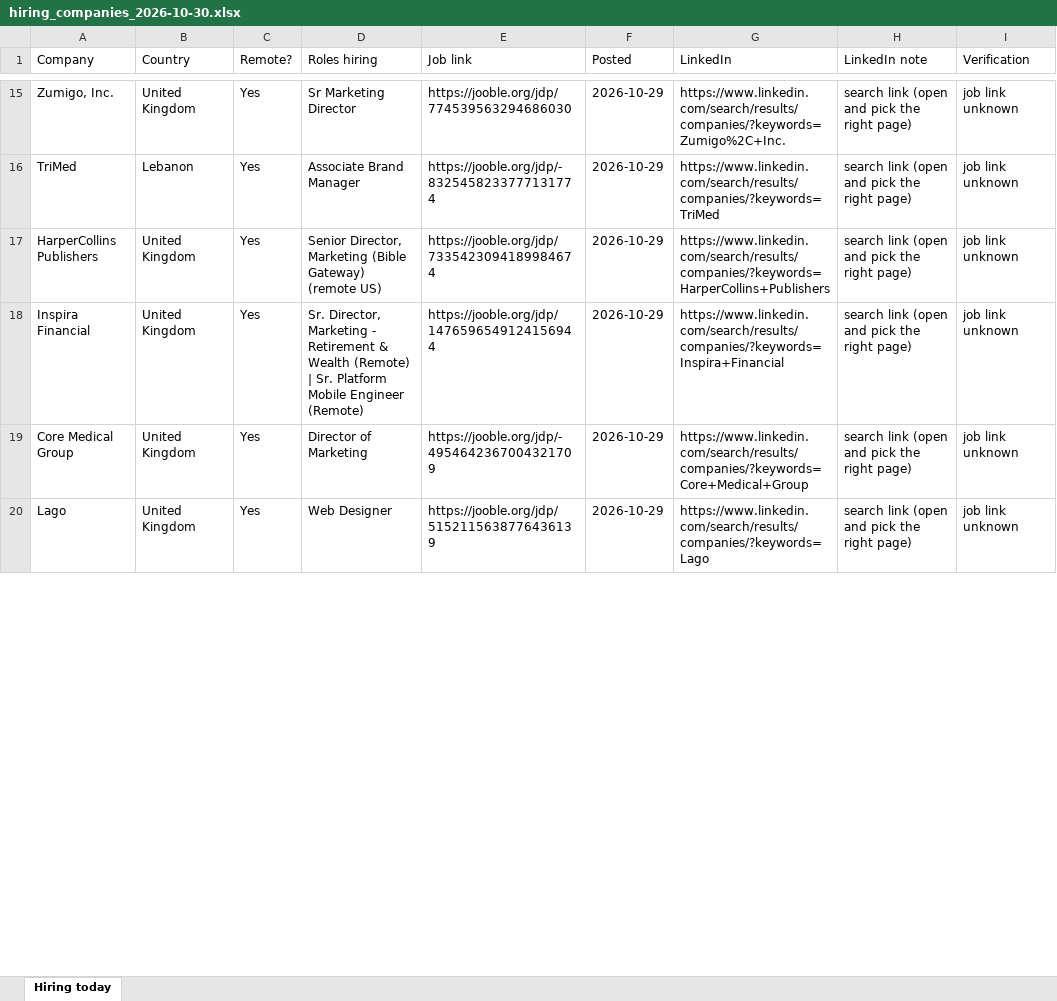
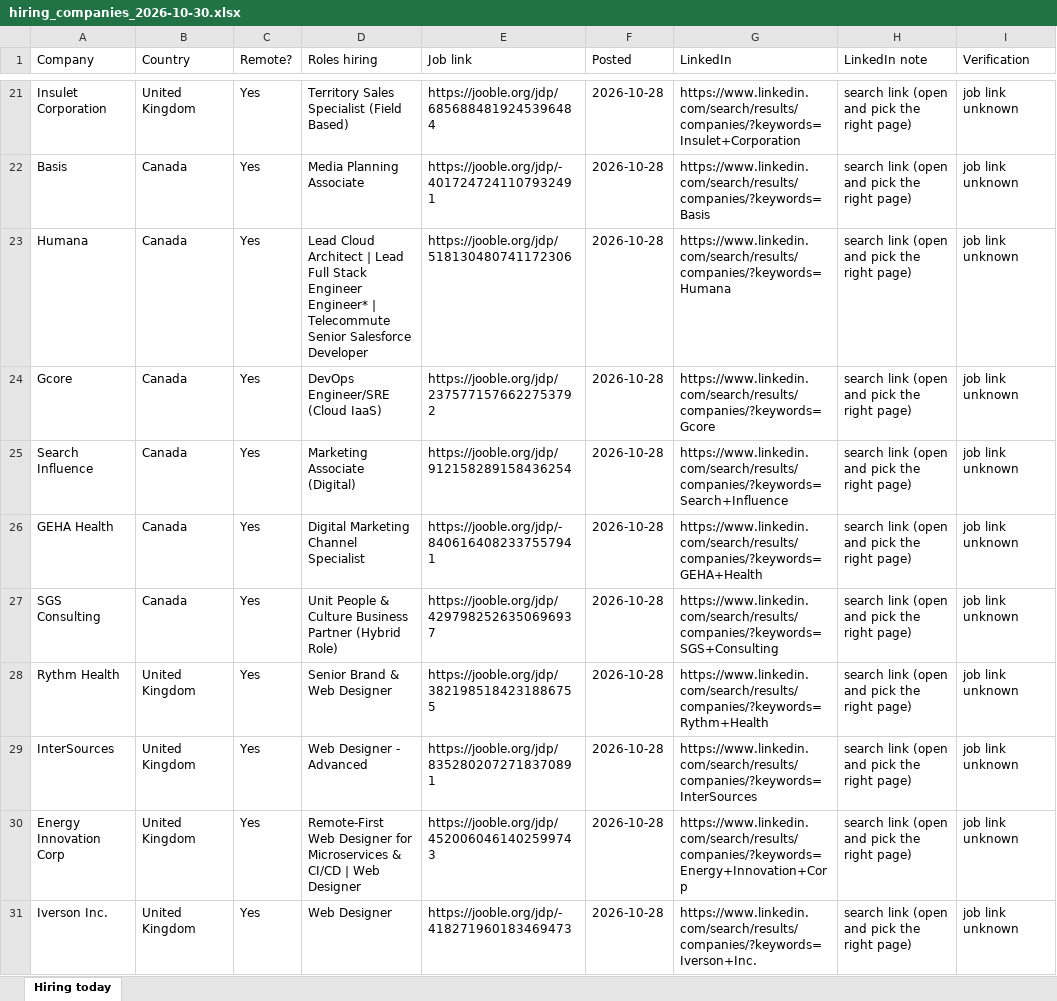
Before and after one commit to jameson-T/hiring-leads, an Excel workbook: hiring_companies_2026-10-30.xlsx, sheet Hiring today, drawn as a sheet; only a part is shown, gaps mark what is left out; values as stored, in another font and other column widths than the file's, no borders; addresses are those after the commit; the diff covers the shown part only; the diff names each change by its address in the sheet, - before the commit and + after, or states it on an @@ line.

Commit message:
Hiring leads 2026-10-30

```diff
--- a/hiring_companies_2026-10-30.xlsx (sheet Hiring today)
+++ b/hiring_companies_2026-10-30.xlsx (sheet Hiring today)
-A21 (Company): Zumigo, Inc.
+A21 (Company): Insulet Corporation
-D21 (Roles hiring): Sr Marketing Director
+D21 (Roles hiring): Territory Sales Specialist (Field Based)
-E21 (Job link): https://jooble.org/jdp/774539563294686030
+E21 (Job link): https://jooble.org/jdp/6856884819245396484
-F21:F22 (Posted): 2026-10-29
+F21:F22 (Posted): 2026-10-28
-G21 (LinkedIn): https://www.linkedin.com/search/results/companies/?keywords=Zumigo%2C+Inc.
+G21 (LinkedIn): https://www.linkedin.com/search/results/companies/?keywords=Insulet+Corporation
-A22 (Company): TriMed
+A22 (Company): Basis
-B22 (Country): Lebanon
+B22 (Country): Canada
-D22 (Roles hiring): Associate Brand Manager
+D22 (Roles hiring): Media Planning Associate
-E22 (Job link): https://jooble.org/jdp/-8325458233777131774
+E22 (Job link): https://jooble.org/jdp/-4017247241107932491
-G22 (LinkedIn): https://www.linkedin.com/search/results/companies/?keywords=TriMed
+G22 (LinkedIn): https://www.linkedin.com/search/results/companies/?keywords=Basis
+row 23: Humana | Canada | Yes | Lead Cloud Architect | Lead Full Stack Engineer Engineer* | Telecommute Senior Salesforce Developer | https://jooble.org/jdp/518130480741172306 | 2026-10-28 | https://www.linkedin.com/search/results/companies/?keywords=Humana | search link (open and pick the right page) | job link unknown
+row 24: Gcore | Canada | Yes | DevOps Engineer/SRE (Cloud IaaS) | https://jooble.org/jdp/2375771576622753792 | 2026-10-28 | https://www.linkedin.com/search/results/companies/?keywords=Gcore | search link (open and pick the right page) | job link unknown
+row 25: Search Influence | Canada | Yes | Marketing Associate (Digital) | https://jooble.org/jdp/912158289158436254 | 2026-10-28 | https://www.linkedin.com/search/results/companies/?keywords=Search+Influence | search link (open and pick the right page) | job link unknown
+row 26: GEHA Health | Canada | Yes | Digital Marketing Channel Specialist | https://jooble.org/jdp/-8406164082337557941 | 2026-10-28 | https://www.linkedin.com/search/results/companies/?keywords=GEHA+Health | search link (open and pick the right page) | job link unknown
+row 27: SGS Consulting | Canada | Yes | Unit People & Culture Business Partner (Hybrid Role) | https://jooble.org/jdp/4297982526350696937 | 2026-10-28 | https://www.linkedin.com/search/results/companies/?keywords=SGS+Consulting | search link (open and pick the right page) | job link unknown
-A28 (Company): HarperCollins Publishers
+A28 (Company): Rythm Health
-D28 (Roles hiring): Senior Director, Marketing (Bible Gateway) (remote US)
+D28 (Roles hiring): Senior Brand & Web Designer
-E28 (Job link): https://jooble.org/jdp/7335423094189984674
+E28 (Job link): https://jooble.org/jdp/3821985184231886755
-F28:F31 (Posted): 2026-10-29
+F28:F31 (Posted): 2026-10-28
-G28 (LinkedIn): https://www.linkedin.com/search/results/companies/?keywords=HarperCollins+Publishers
+G28 (LinkedIn): https://www.linkedin.com/search/results/companies/?keywords=Rythm+Health
-A29 (Company): Inspira Financial
+A29 (Company): InterSources
-D29 (Roles hiring): Sr. Director, Marketing - Retirement & Wealth (Remote) | Sr. Platform Mobile Engineer (Remote)
+D29 (Roles hiring): Web Designer - Advanced
-E29 (Job link): https://jooble.org/jdp/1476596549124156944
+E29 (Job link): https://jooble.org/jdp/8352802072718370891
-G29 (LinkedIn): https://www.linkedin.com/search/results/companies/?keywords=Inspira+Financial
+G29 (LinkedIn): https://www.linkedin.com/search/results/companies/?keywords=InterSources
-A30 (Company): Core Medical Group
+A30 (Company): Energy Innovation Corp
-D30 (Roles hiring): Director of Marketing
+D30 (Roles hiring): Remote-First Web Designer for Microservices & CI/CD | Web Designer
-E30 (Job link): https://jooble.org/jdp/-4954642367004321709
+E30 (Job link): https://jooble.org/jdp/4520060461402599743
-G30 (LinkedIn): https://www.linkedin.com/search/results/companies/?keywords=Core+Medical+Group
+G30 (LinkedIn): https://www.linkedin.com/search/results/companies/?keywords=Energy+Innovation+Corp
-A31 (Company): Lago
+A31 (Company): Iverson Inc.
-E31 (Job link): https://jooble.org/jdp/5152115638776436139
+E31 (Job link): https://jooble.org/jdp/-418271960183469473
-G31 (LinkedIn): https://www.linkedin.com/search/results/companies/?keywords=Lago
+G31 (LinkedIn): https://www.linkedin.com/search/results/companies/?keywords=Iverson+Inc.
```
Also changed, not shown: 11 added rows, 16 removed rows and 141 edited cells elsewhere in this sheet, 2 other files.
